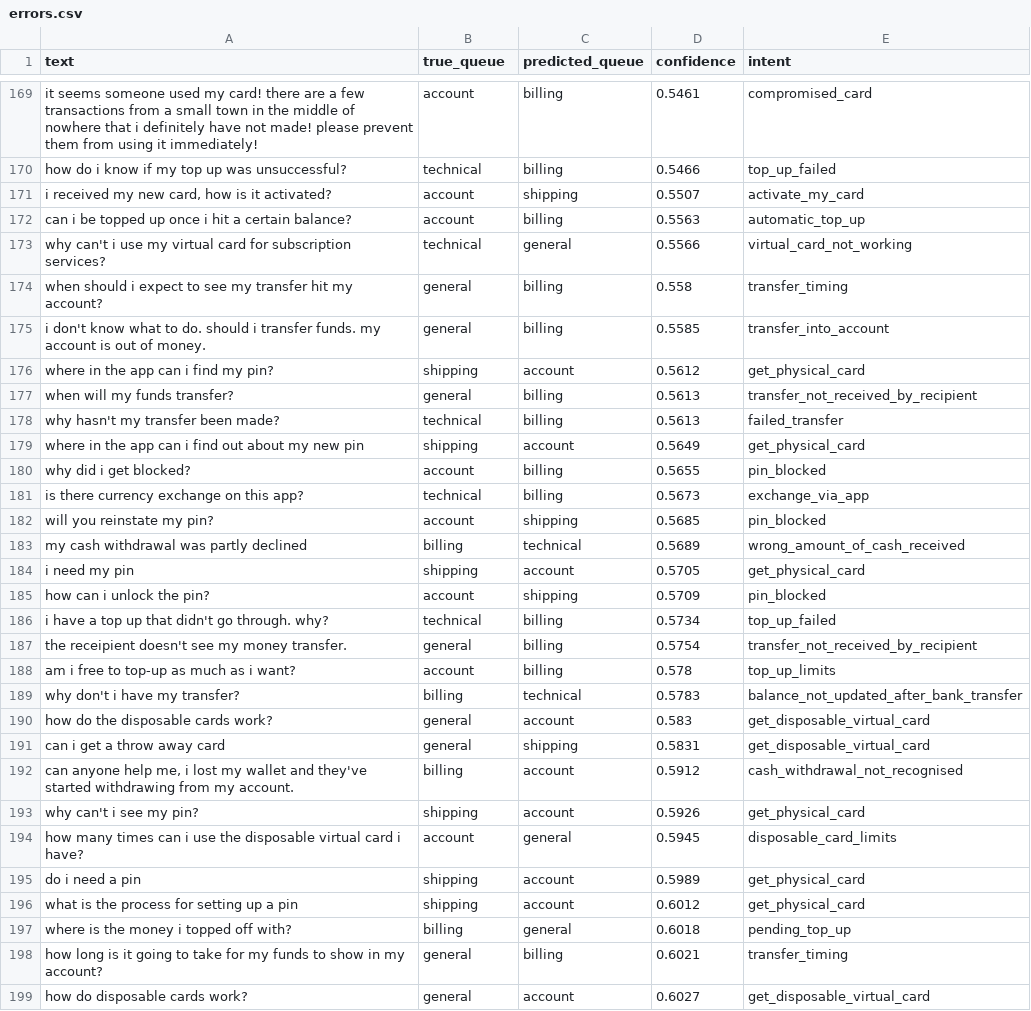
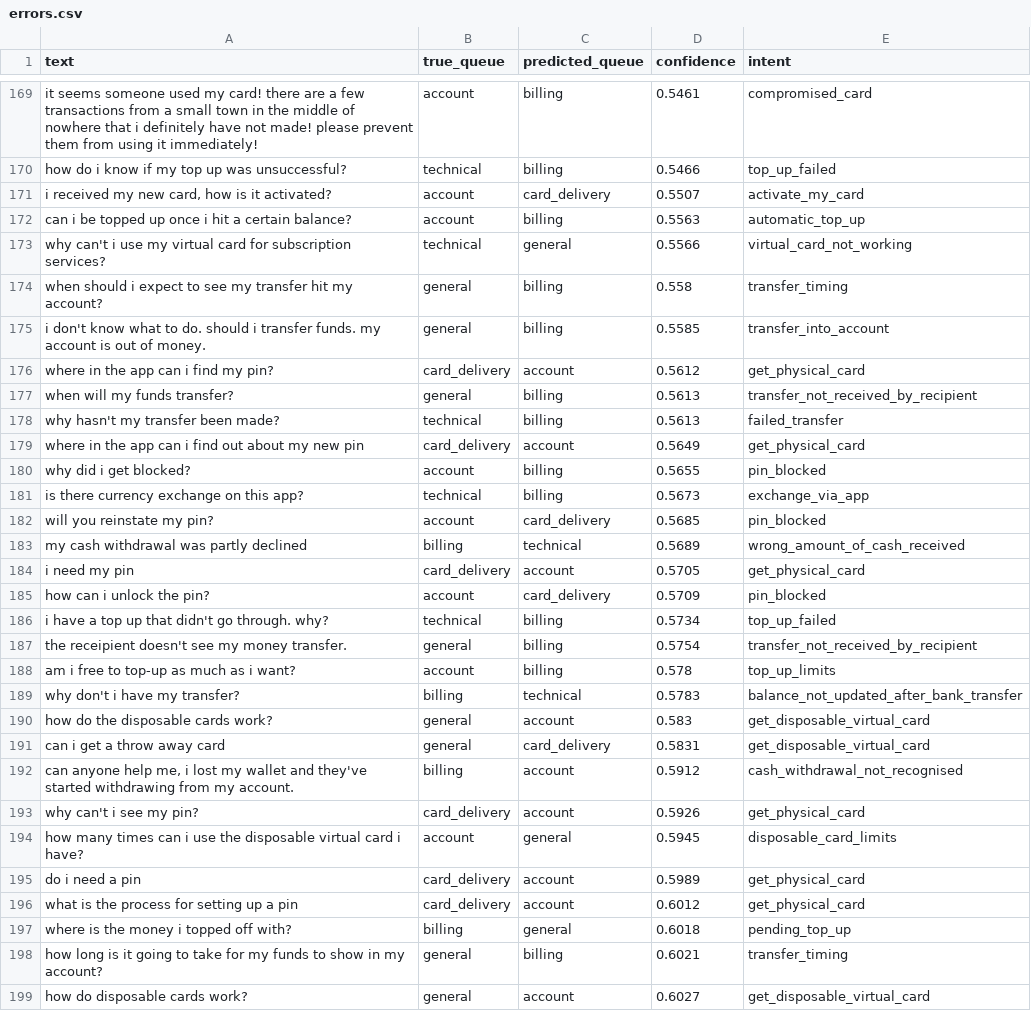
Before and after one commit to raviteja311/Automated-Support-Ticket-Classification, a CSV file: reports/errors.csv, drawn as a sheet; only a part is shown, gaps mark what is left out; the diff covers the shown part only.

Commit message:
Retrain merged main on the official split with card_delivery
Regenerates the model, metrics, reports and dvc.lock after the merges.
Production macro F1 is 0.9086, unchanged from eval-hardening because the
official split does not depend on label names. The baselines and
granularity stages wait on the stats and granularity stubs. README test
count updated to 125 passing plus 14 xfail specs.

```diff
--- a/reports/errors.csv
+++ b/reports/errors.csv
@@ -170,3 +170,3 @@ it seems someone used my card! there are a few transactions from a small town in
 how do i know if my top up was unsuccessful?,technical,billing,0.5466,top_up_failed
-"i received my new card, how is it activated?",account,shipping,0.5507,activate_my_card
+"i received my new card, how is it activated?",account,card_delivery,0.5507,activate_my_card
 can i be topped up once i hit a certain balance?,account,billing,0.5563,automatic_top_up
@@ -175,12 +175,12 @@ when should i expect to see my transfer hit my account?,general,billing,0.558,tr
 i don't know what to do. should i transfer funds. my account is out of money.,general,billing,0.5585,transfer_into_account
-where in the app can i find my pin?,shipping,account,0.5612,get_physical_card
+where in the app can i find my pin?,card_delivery,account,0.5612,get_physical_card
 when will my funds transfer?,general,billing,0.5613,transfer_not_received_by_recipient
 why hasn't my transfer been made?,technical,billing,0.5613,failed_transfer
-where in the app can i find out about my new pin,shipping,account,0.5649,get_physical_card
+where in the app can i find out about my new pin,card_delivery,account,0.5649,get_physical_card
 why did i get blocked?,account,billing,0.5655,pin_blocked
 is there currency exchange on this app?,technical,billing,0.5673,exchange_via_app
-will you reinstate my pin?,account,shipping,0.5685,pin_blocked
+will you reinstate my pin?,account,card_delivery,0.5685,pin_blocked
 my cash withdrawal was partly declined,billing,technical,0.5689,wrong_amount_of_cash_received
-i need my pin,shipping,account,0.5705,get_physical_card
-how can i unlock the pin?,account,shipping,0.5709,pin_blocked
+i need my pin,card_delivery,account,0.5705,get_physical_card
+how can i unlock the pin?,account,card_delivery,0.5709,pin_blocked
 i have a top up that didn't go through. why?,technical,billing,0.5734,top_up_failed
@@ -190,8 +190,8 @@ why don't i have my transfer?,billing,technical,0.5783,balance_not_updated_after
 how do the disposable cards work?,general,account,0.583,get_disposable_virtual_card
-can i get a throw away card,general,shipping,0.5831,get_disposable_virtual_card
+can i get a throw away card,general,card_delivery,0.5831,get_disposable_virtual_card
 "can anyone help me, i lost my wallet and they've started withdrawing from my account.",billing,account,0.5912,cash_withdrawal_not_recognised
-why can't i see my pin?,shipping,account,0.5926,get_physical_card
+why can't i see my pin?,card_delivery,account,0.5926,get_physical_card
 how many times can i use the disposable virtual card i have?,account,general,0.5945,disposable_card_limits
-do i need a pin,shipping,account,0.5989,get_physical_card
-what is the process for setting up a pin,shipping,account,0.6012,get_physical_card
+do i need a pin,card_delivery,account,0.5989,get_physical_card
+what is the process for setting up a pin,card_delivery,account,0.6012,get_physical_card
 where is the money i topped off with?,billing,general,0.6018,pending_top_up
```
Also changed, not shown: 44 edited cells elsewhere in this file, 5 other files.
